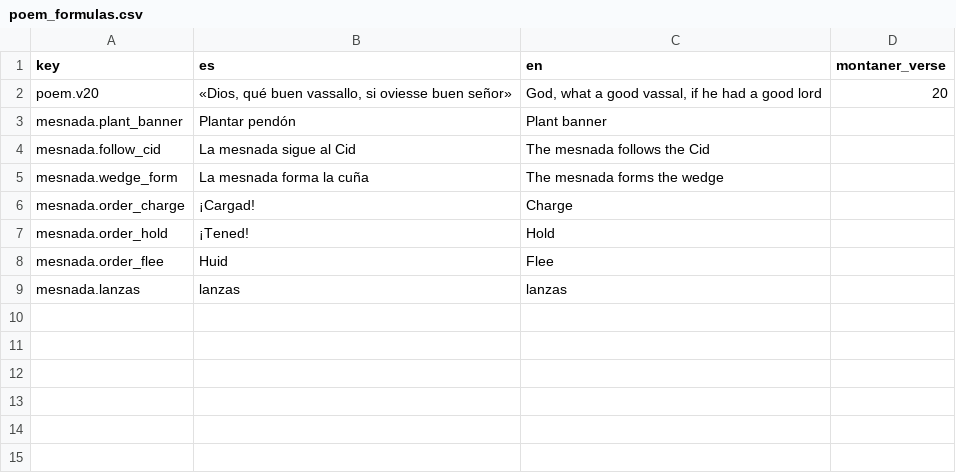
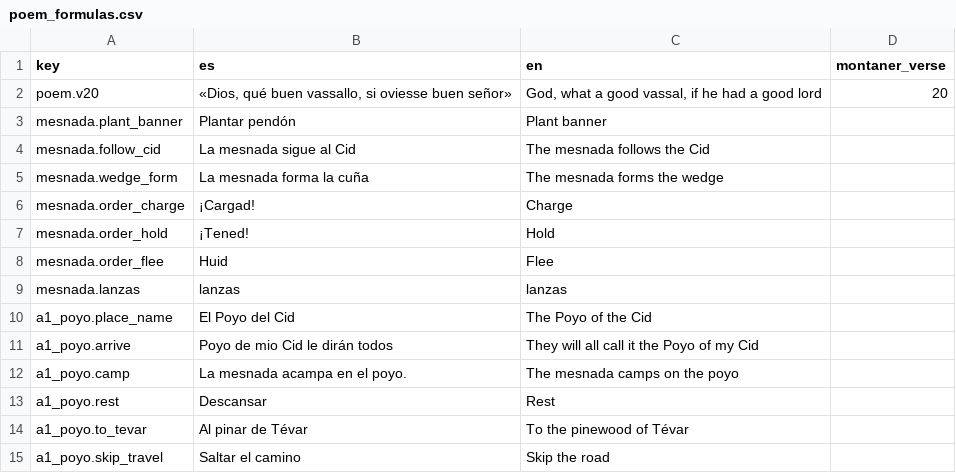
Before and after one commit to lqborges/mio-cid, a CSV file: content/locales/poem_formulas.csv, drawn as a sheet; the diff names each change by its address in the sheet, - before the commit and + after, or states it on an @@ line.

Commit message:
PR-18 El Poyo camp hub
Place-name camp. Extra raids off. Cannot skip Tévar or return to Cardeña.

```diff
--- a/content/locales/poem_formulas.csv
+++ b/content/locales/poem_formulas.csv
+row 10: a1_poyo.place_name | El Poyo del Cid | The Poyo of the Cid
+row 11: a1_poyo.arrive | Poyo de mio Cid le dirán todos | They will all call it the Poyo of my Cid
+row 12: a1_poyo.camp | La mesnada acampa en el poyo. | The mesnada camps on the poyo
+row 13: a1_poyo.rest | Descansar | Rest
+row 14: a1_poyo.to_tevar | Al pinar de Tévar | To the pinewood of Tévar
+row 15: a1_poyo.skip_travel | Saltar el camino | Skip the road
```
Also changed, not shown: 14 other files.
